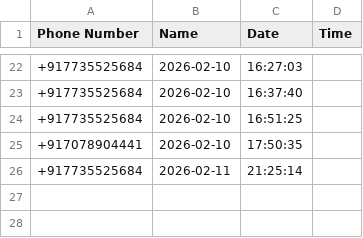
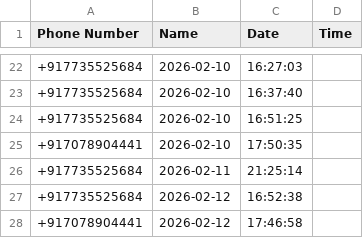
Before and after one commit to jagdees2004/CallingBot, a CSV file: leads.csv, drawn as a sheet; only a part is shown, gaps mark what is left out.

```diff
--- a/leads.csv
+++ b/leads.csv
@@ -26 +26,3 @@ Phone Number,Name,Date,Time
 +917735525684,2026-02-11,21:25:14
++917735525684,2026-02-12,16:52:38
++917078904441,2026-02-12,17:46:58
```
Also changed, not shown: 25 other files.
